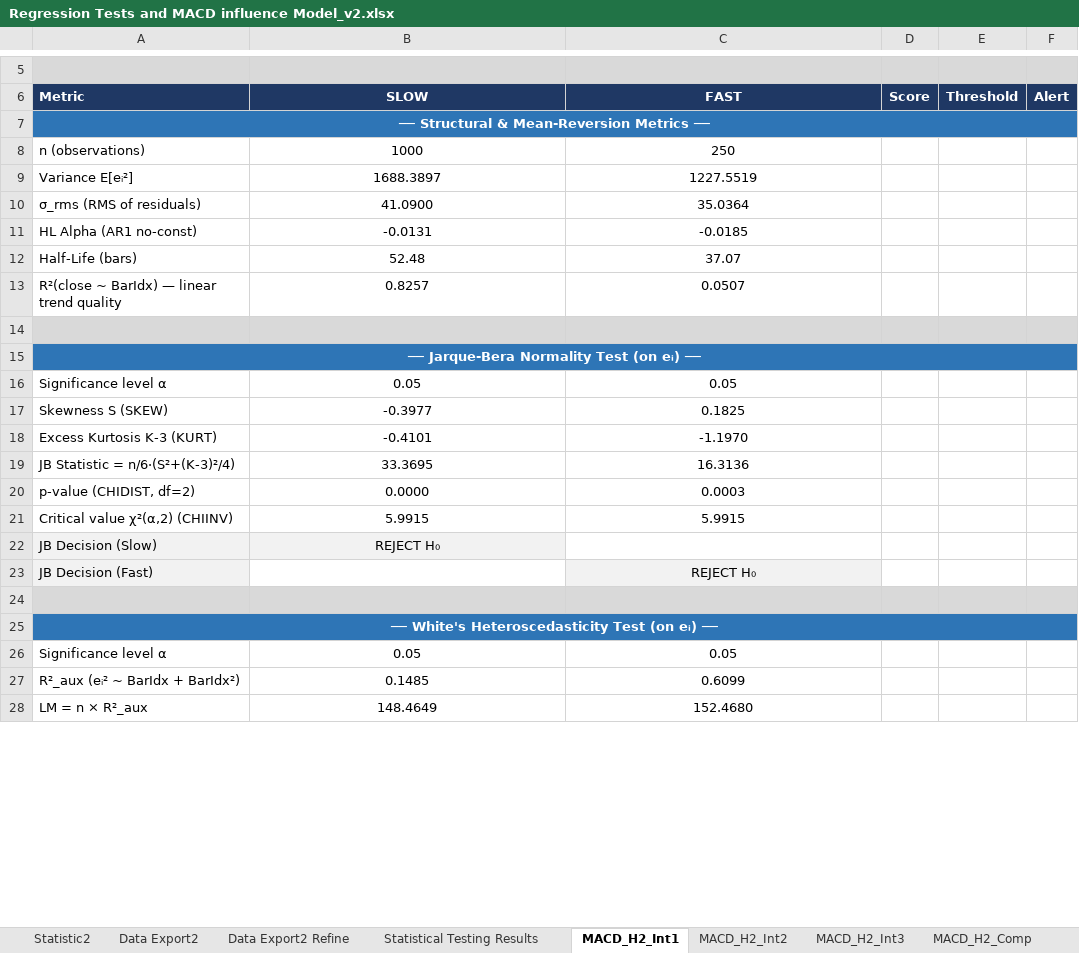
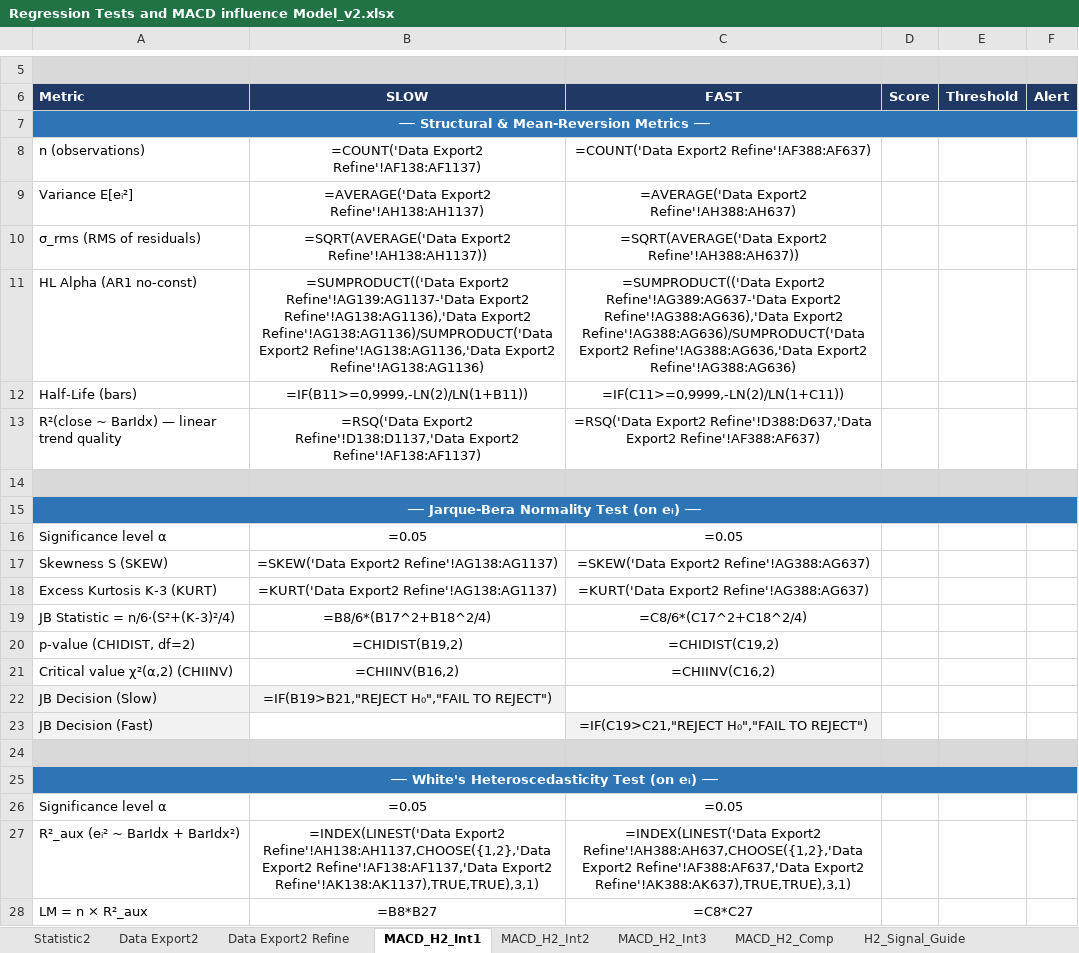
Before and after one commit to ripper7375/trading-alerts-saas-public, an Excel workbook: davintrade-regression-stack/Regression Tests and MACD influence Model_v2.xlsx, sheet MACD_H2_Int1, drawn as a sheet; only a part is shown, gaps mark what is left out; values as stored, in another font and other column widths than the file's, no borders; formulas without a stored value are shown as written; the diff covers the shown part only; the diff names each change by its address in the sheet, - before the commit and + after, or states it on an @@ line.

```diff
--- a/davintrade-regression-stack/Regression Tests and MACD influence Model_v2.xlsx (sheet MACD_H2_Int1)
+++ b/davintrade-regression-stack/Regression Tests and MACD influence Model_v2.xlsx (sheet MACD_H2_Int1)
-sheet tab: Statistical Testing Results
-B8 (SLOW): 1000
+B8 (SLOW): =COUNT('Data Export2 Refine'!AF138:AF1137)
-C8 (FAST): 250
+C8 (FAST): =COUNT('Data Export2 Refine'!AF388:AF637)
-B9 (SLOW): 1688.3897
+B9 (SLOW): =AVERAGE('Data Export2 Refine'!AH138:AH1137)
-C9 (FAST): 1227.5519
+C9 (FAST): =AVERAGE('Data Export2 Refine'!AH388:AH637)
-B10 (SLOW): 41.0900
+B10 (SLOW): =SQRT(AVERAGE('Data Export2 Refine'!AH138:AH1137))
-C10 (FAST): 35.0364
+C10 (FAST): =SQRT(AVERAGE('Data Export2 Refine'!AH388:AH637))
-B11 (SLOW): -0.0131
+B11 (SLOW): =SUMPRODUCT(('Data Export2 Refine'!AG139:AG1137-'Data Export2 Refine'!AG138:AG1136),'Data Export2 Refine'!AG138:AG1136)/SUMPRODUCT('Data Export2 Refine'!AG138:AG1136,'Data Export2 Refine'!AG138:AG1136)
-C11 (FAST): -0.0185
+C11 (FAST): =SUMPRODUCT(('Data Export2 Refine'!AG389:AG637-'Data Export2 Refine'!AG388:AG636),'Data Export2 Refine'!AG388:AG636)/SUMPRODUCT('Data Export2 Refine'!AG388:AG636,'Data Export2 Refine'!AG388:AG636)
-B12 (SLOW): 52.48
+B12 (SLOW): =IF(B11>=0,9999,-LN(2)/LN(1+B11))
-C12 (FAST): 37.07
+C12 (FAST): =IF(C11>=0,9999,-LN(2)/LN(1+C11))
-B13 (SLOW): 0.8257
+B13 (SLOW): =RSQ('Data Export2 Refine'!D138:D1137,'Data Export2 Refine'!AF138:AF1137)
-C13 (FAST): 0.0507
+C13 (FAST): =RSQ('Data Export2 Refine'!D388:D637,'Data Export2 Refine'!AF388:AF637)
-B16 (SLOW): 0.05
+B16 (SLOW): =0.05
-C16 (FAST): 0.05
+C16 (FAST): =0.05
-B17 (SLOW): -0.3977
+B17 (SLOW): =SKEW('Data Export2 Refine'!AG138:AG1137)
-C17 (FAST): 0.1825
+C17 (FAST): =SKEW('Data Export2 Refine'!AG388:AG637)
-B18 (SLOW): -0.4101
+B18 (SLOW): =KURT('Data Export2 Refine'!AG138:AG1137)
-C18 (FAST): -1.1970
+C18 (FAST): =KURT('Data Export2 Refine'!AG388:AG637)
-B19 (SLOW): 33.3695
+B19 (SLOW): =B8/6*(B17^2+B18^2/4)
-C19 (FAST): 16.3136
+C19 (FAST): =C8/6*(C17^2+C18^2/4)
-B20 (SLOW): 0.0000
+B20 (SLOW): =CHIDIST(B19,2)
-C20 (FAST): 0.0003
+C20 (FAST): =CHIDIST(C19,2)
-B21 (SLOW): 5.9915
+B21 (SLOW): =CHIINV(B16,2)
-C21 (FAST): 5.9915
+C21 (FAST): =CHIINV(C16,2)
-B22 (SLOW): REJECT H₀
+B22 (SLOW): =IF(B19>B21,"REJECT H₀","FAIL TO REJECT")
-C23 (FAST): REJECT H₀
+C23 (FAST): =IF(C19>C21,"REJECT H₀","FAIL TO REJECT")
-B26 (SLOW): 0.05
+B26 (SLOW): =0.05
-C26 (FAST): 0.05
+C26 (FAST): =0.05
-B27 (SLOW): 0.1485
+B27 (SLOW): =INDEX(LINEST('Data Export2 Refine'!AH138:AH1137,CHOOSE({1,2},'Data Export2 Refine'!AF138:AF1137,'Data Export2 Refine'!AK138:AK1137),TRUE,TRUE),3,1)
-C27 (FAST): 0.6099
+C27 (FAST): =INDEX(LINEST('Data Export2 Refine'!AH388:AH637,CHOOSE({1,2},'Data Export2 Refine'!AF388:AF637,'Data Export2 Refine'!AK388:AK637),TRUE,TRUE),3,1)
-B28 (SLOW): 148.4649
+B28 (SLOW): =B8*B27
-C28 (FAST): 152.4680
+C28 (FAST): =C8*C27
```
Also changed, not shown: 54 edited cells elsewhere in this sheet, sheet Data Export2 Refine, sheet MACD_H2_Comp, sheet MACD_H2_Int2, sheet MACD_H2_Int3, other sheet tabs, 23 other files.
